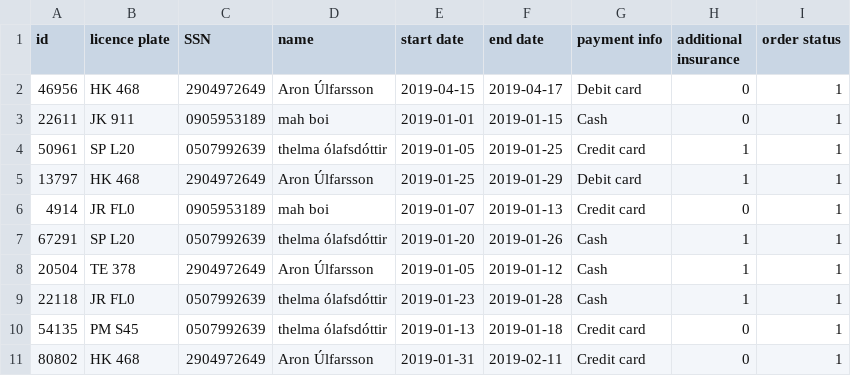
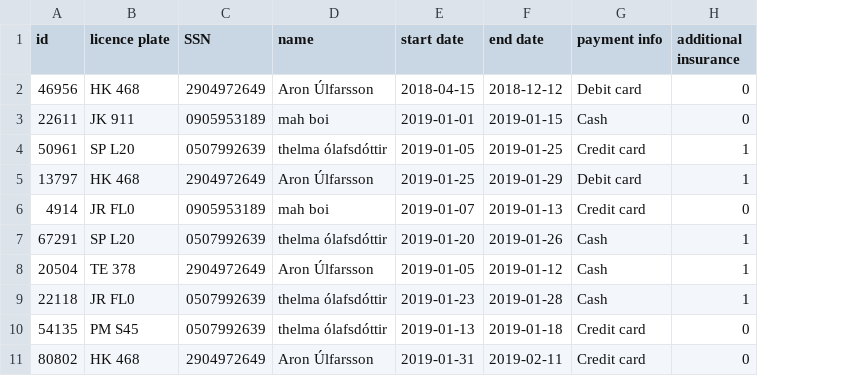
Before and after one commit to AronU/Car-Rental-Service, a CSV file: Car_Rental/data/orders.csv, drawn as a sheet; the diff names each change by its address in the sheet, - before the commit and + after, or states it on an @@ line.

Commit message:
Drastic changed regarding status of cars and orders going in. No longer based on its individual status variable, rather based on the actual start and end dates for more accurate and reliable information.

```diff
--- a/Car_Rental/data/orders.csv
+++ b/Car_Rental/data/orders.csv
-column I (order status), rows 2-11: all 1
-E2 (start date): 2019-04-15
+E2 (start date): 2018-04-15
-F2 (end date): 2019-04-17
+F2 (end date): 2018-12-12
```
Also changed, not shown: Car_Rental/data/cars.csv, Car_Rental/data/customers.csv, 4 other files.
